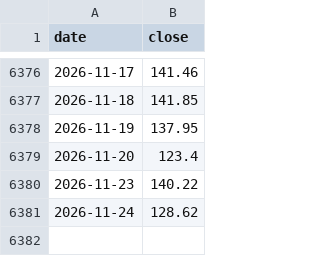
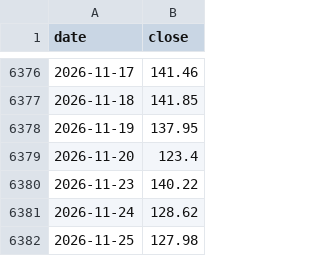
Before and after one commit to choy1379/infinite-buy-bot, a CSV file: SOXX.csv, drawn as a sheet; only a part is shown, gaps mark what is left out.

```diff
--- a/SOXX.csv
+++ b/SOXX.csv
@@ -6381 +6381,2 @@ date,close
 2026-11-24,128.62
+2026-11-25,127.98
```
Also changed, not shown: QQQ.csv, SOXL.csv, 3 other files.
